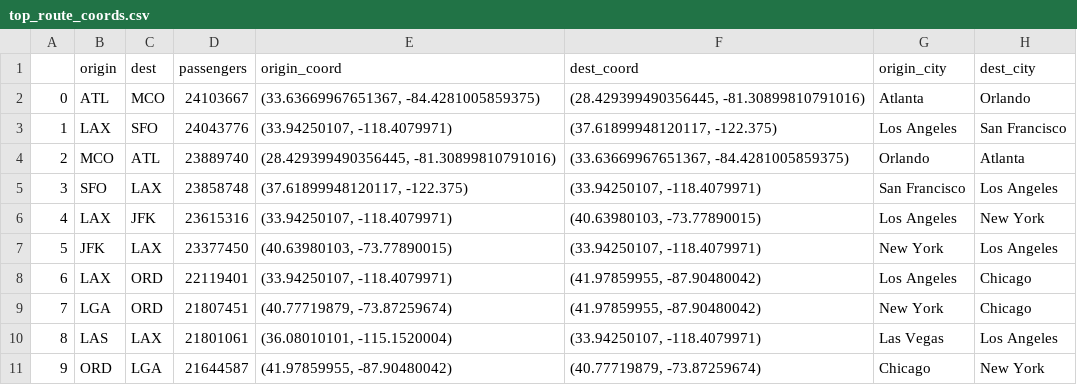
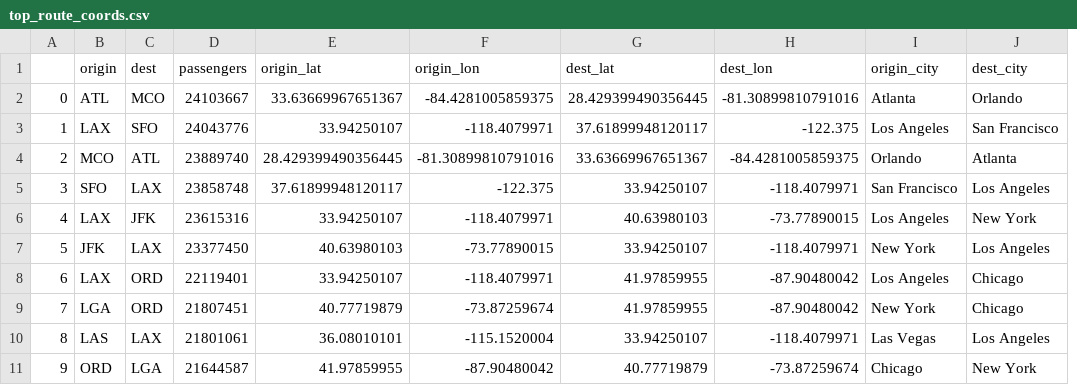
Before and after one commit to alyssflynn/airport-data, a CSV file: data/top_route_coords.csv, drawn as a sheet; only a part is shown; removed rows and columns are numbered as before the commit, all else as after; the diff names each change by its address in the sheet, - before the commit and + after, or states it on an @@ line.

Commit message:
edit data

```diff
--- a/data/top_route_coords.csv
+++ b/data/top_route_coords.csv
-column E (origin_coord), rows 2-11: (33.63669967651367, -84.4281005859375) | (33.94250107, -118.4079971) | (28.429399490356445, -81.30899810791016) | (37.61899948120117, -122.375) | (33.94250107, -118.4079971) | (40.63980103, -73.77890015) | (33.94250107, -118.4079971) | (40.77719879, -73.87259674) | (36.08010101, -115.1520004) | (41.97859955, -87.90480042)
-column F (dest_coord), rows 2-11: (28.429399490356445, -81.30899810791016) | (37.61899948120117, -122.375) | (33.63669967651367, -84.4281005859375) | (33.94250107, -118.4079971) | (40.63980103, -73.77890015) | (33.94250107, -118.4079971) | (41.97859955, -87.90480042) | (41.97859955, -87.90480042) | (33.94250107, -118.4079971) | (40.77719879, -73.87259674)
+column E (origin_lat), rows 2-11: 33.63669967651367 | 33.94250107 | 28.429399490356445 | 37.61899948120117 | 33.94250107 | 40.63980103 | 33.94250107 | 40.77719879 | 36.08010101 | 41.97859955
+column F (origin_lon), rows 2-11: -84.4281005859375 | -118.4079971 | -81.30899810791016 | -122.375 | -118.4079971 | -73.77890015 | -118.4079971 | -73.87259674 | -115.1520004 | -87.90480042
+column G (dest_lat), rows 2-11: 28.429399490356445 | 37.61899948120117 | 33.63669967651367 | 33.94250107 | 40.63980103 | 33.94250107 | 41.97859955 | 41.97859955 | 33.94250107 | 40.77719879
+column H (dest_lon), rows 2-11: -81.30899810791016 | -122.375 | -84.4281005859375 | -118.4079971 | -73.77890015 | -118.4079971 | -87.90480042 | -87.90480042 | -118.4079971 | -73.87259674
```
